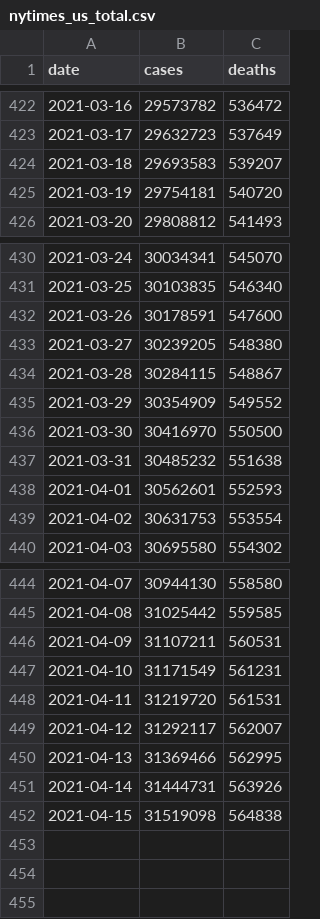
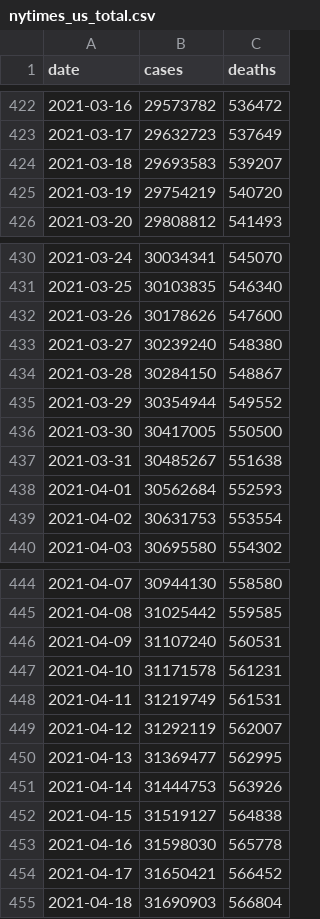
Before and after one commit to BarbaricEric/COVID-19-Tracker, a CSV file: nytimes_covid_19_data/nytimes_us_total.csv, drawn as a sheet; only a part is shown, gaps mark what is left out.

Commit message:
Update nytimes_us_total.csv

```diff
--- a/nytimes_covid_19_data/nytimes_us_total.csv
+++ b/nytimes_covid_19_data/nytimes_us_total.csv
@@ -424,3 +424,3 @@ date,cases,deaths
 2021-03-18,29693583,539207
-2021-03-19,29754181,540720
+2021-03-19,29754219,540720
 2021-03-20,29808812,541493
@@ -431,9 +431,9 @@ date,cases,deaths
 2021-03-25,30103835,546340
-2021-03-26,30178591,547600
-2021-03-27,30239205,548380
-2021-03-28,30284115,548867
-2021-03-29,30354909,549552
-2021-03-30,30416970,550500
-2021-03-31,30485232,551638
-2021-04-01,30562601,552593
+2021-03-26,30178626,547600
+2021-03-27,30239240,548380
+2021-03-28,30284150,548867
+2021-03-29,30354944,549552
+2021-03-30,30417005,550500
+2021-03-31,30485267,551638
+2021-04-01,30562684,552593
 2021-04-02,30631753,553554
@@ -445,8 +445,11 @@ date,cases,deaths
 2021-04-08,31025442,559585
-2021-04-09,31107211,560531
-2021-04-10,31171549,561231
-2021-04-11,31219720,561531
-2021-04-12,31292117,562007
-2021-04-13,31369466,562995
-2021-04-14,31444731,563926
-2021-04-15,31519098,564838
+2021-04-09,31107240,560531
+2021-04-10,31171578,561231
+2021-04-11,31219749,561531
+2021-04-12,31292119,562007
+2021-04-13,31369477,562995
+2021-04-14,31444753,563926
+2021-04-15,31519127,564838
+2021-04-16,31598030,565778
+2021-04-17,31650421,566452
+2021-04-18,31690903,566804
```
